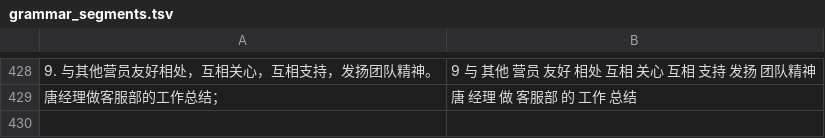
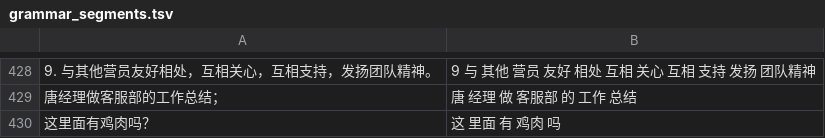
Before and after one commit to delamoer/hsk-flashcards, a TSV file: scripts/grammar_segments.tsv, drawn as a sheet; only a part is shown, gaps mark what is left out; the diff names each change by its address in the sheet, - before the commit and + after, or states it on an @@ line.

```diff
--- a/scripts/grammar_segments.tsv
+++ b/scripts/grammar_segments.tsv
+row 430: 这里面有鸡肉吗？ | 这 里面 有 鸡肉 吗
```
Also changed, not shown: 6 other files.
